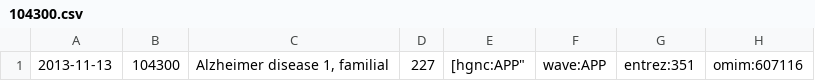
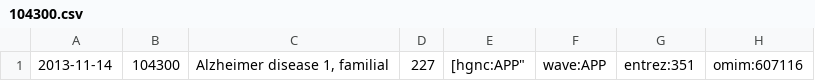
Before and after one commit to bioinformatics-ua/i2x, a CSV file: data/104300.csv, drawn as a sheet; only a part is shown; the diff names each change by its address in the sheet, - before the commit and + after, or states it on an @@ line.

```diff
--- a/data/104300.csv
+++ b/data/104300.csv
-A1: 2013-11-13
+A1: 2013-11-14
```
Also changed, not shown: data/115150.csv, data/259730.csv, 28 other files.
